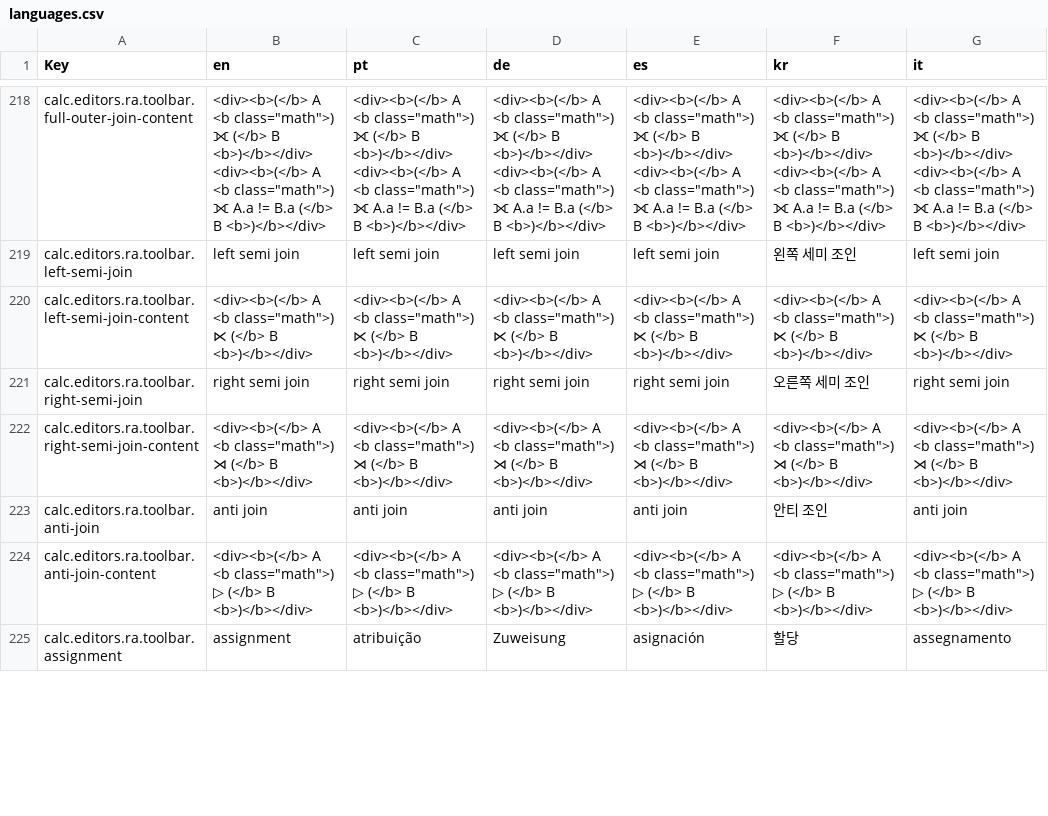
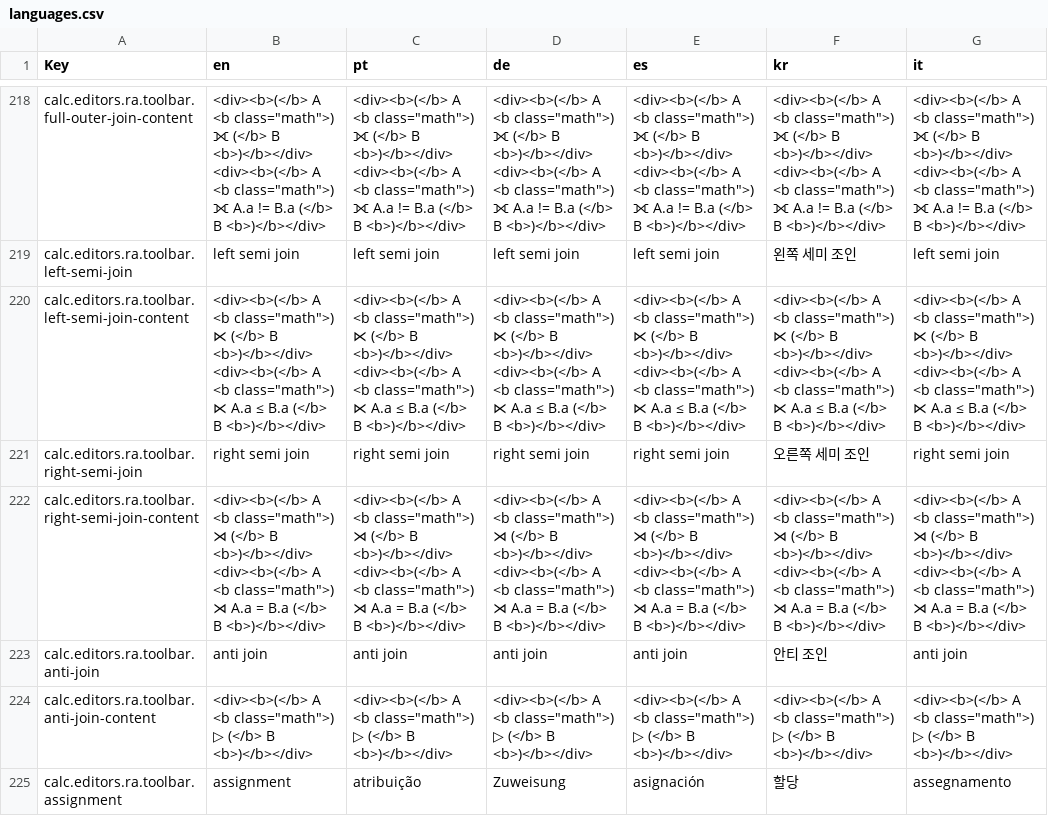
Before and after one commit to dbis-uibk/relax, a CSV file: src/locales/languages.csv, drawn as a sheet; only a part is shown, gaps mark what is left out.

```diff
--- a/src/locales/languages.csv
+++ b/src/locales/languages.csv
@@ -374,5 +374,17 @@ calc.editors.ra.toolbar.full-outer-join-content,"<div><b>(</b> A <b class=""math
 calc.editors.ra.toolbar.left-semi-join,left semi join,left semi join,left semi join,left semi join,왼쪽 세미 조인,left semi join
-calc.editors.ra.toolbar.left-semi-join-content,"<div><b>(</b> A <b class=""math"">) ⋉ (</b> B <b>)</b></div>","<div><b>(</b> A <b class=""math"">) ⋉ (</b> B <b>)</b></div>","<div><b>(</b> A <b class=""math"">) ⋉ (</b> B <b>)</b></div>","<div><b>(</b> A <b class=""math"">) ⋉ (</b> B <b>)</b></div>","<div><b>(</b> A <b class=""math"">) ⋉ (</b> B <b>)</b></div>","<div><b>(</b> A <b class=""math"">) ⋉ (</b> B <b>)</b></div>"
+calc.editors.ra.toolbar.left-semi-join-content,"<div><b>(</b> A <b class=""math"">) ⋉ (</b> B <b>)</b></div>
+<div><b>(</b> A <b class=""math"">) ⋉ A.a ≤ B.a (</b> B <b>)</b></div>","<div><b>(</b> A <b class=""math"">) ⋉ (</b> B <b>)</b></div>
+<div><b>(</b> A <b class=""math"">) ⋉ A.a ≤ B.a (</b> B <b>)</b></div>","<div><b>(</b> A <b class=""math"">) ⋉ (</b> B <b>)</b></div>
+<div><b>(</b> A <b class=""math"">) ⋉ A.a ≤ B.a (</b> B <b>)</b></div>","<div><b>(</b> A <b class=""math"">) ⋉ (</b> B <b>)</b></div>
+<div><b>(</b> A <b class=""math"">) ⋉ A.a ≤ B.a (</b> B <b>)</b></div>","<div><b>(</b> A <b class=""math"">) ⋉ (</b> B <b>)</b></div>
+<div><b>(</b> A <b class=""math"">) ⋉ A.a ≤ B.a (</b> B <b>)</b></div>","<div><b>(</b> A <b class=""math"">) ⋉ (</b> B <b>)</b></div>
+<div><b>(</b> A <b class=""math"">) ⋉ A.a ≤ B.a (</b> B <b>)</b></div>"
 calc.editors.ra.toolbar.right-semi-join,right semi join,right semi join,right semi join,right semi join,오른쪽 세미 조인,right semi join
-calc.editors.ra.toolbar.right-semi-join-content,"<div><b>(</b> A <b class=""math"">) ⋊ (</b> B <b>)</b></div>","<div><b>(</b> A <b class=""math"">) ⋊ (</b> B <b>)</b></div>","<div><b>(</b> A <b class=""math"">) ⋊ (</b> B <b>)</b></div>","<div><b>(</b> A <b class=""math"">) ⋊ (</b> B <b>)</b></div>","<div><b>(</b> A <b class=""math"">) ⋊ (</b> B <b>)</b></div>","<div><b>(</b> A <b class=""math"">) ⋊ (</b> B <b>)</b></div>"
+calc.editors.ra.toolbar.right-semi-join-content,"<div><b>(</b> A <b class=""math"">) ⋊ (</b> B <b>)</b></div>
+<div><b>(</b> A <b class=""math"">) ⋊ A.a = B.a (</b> B <b>)</b></div>","<div><b>(</b> A <b class=""math"">) ⋊ (</b> B <b>)</b></div>
+<div><b>(</b> A <b class=""math"">) ⋊ A.a = B.a (</b> B <b>)</b></div>","<div><b>(</b> A <b class=""math"">) ⋊ (</b> B <b>)</b></div>
+<div><b>(</b> A <b class=""math"">) ⋊ A.a = B.a (</b> B <b>)</b></div>","<div><b>(</b> A <b class=""math"">) ⋊ (</b> B <b>)</b></div>
+<div><b>(</b> A <b class=""math"">) ⋊ A.a = B.a (</b> B <b>)</b></div>","<div><b>(</b> A <b class=""math"">) ⋊ (</b> B <b>)</b></div>
+<div><b>(</b> A <b class=""math"">) ⋊ A.a = B.a (</b> B <b>)</b></div>","<div><b>(</b> A <b class=""math"">) ⋊ (</b> B <b>)</b></div>
+<div><b>(</b> A <b class=""math"">) ⋊ A.a = B.a (</b> B <b>)</b></div>"
 calc.editors.ra.toolbar.anti-join,anti join,anti join,anti join,anti join,안티 조인,anti join
```
Also changed, not shown: 7 other files.
